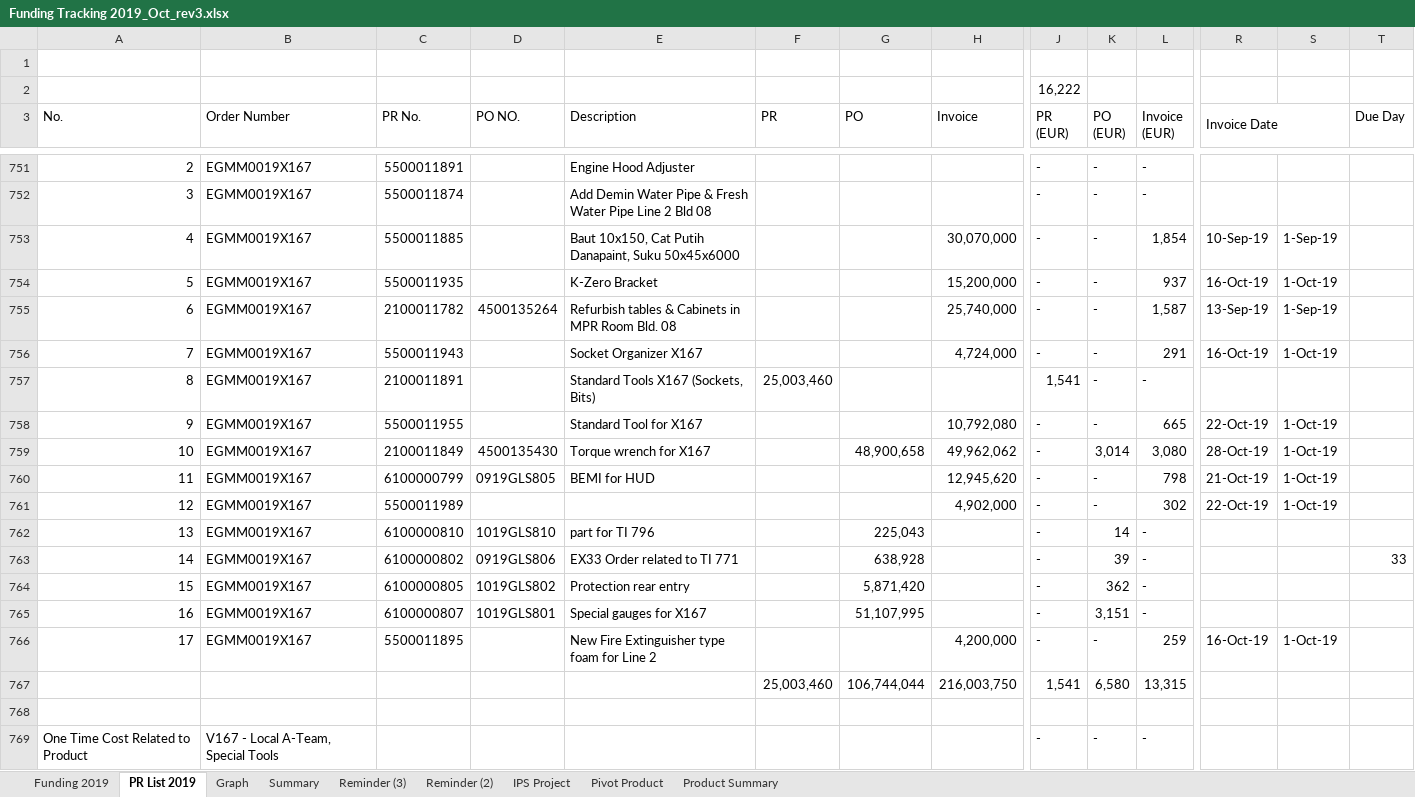
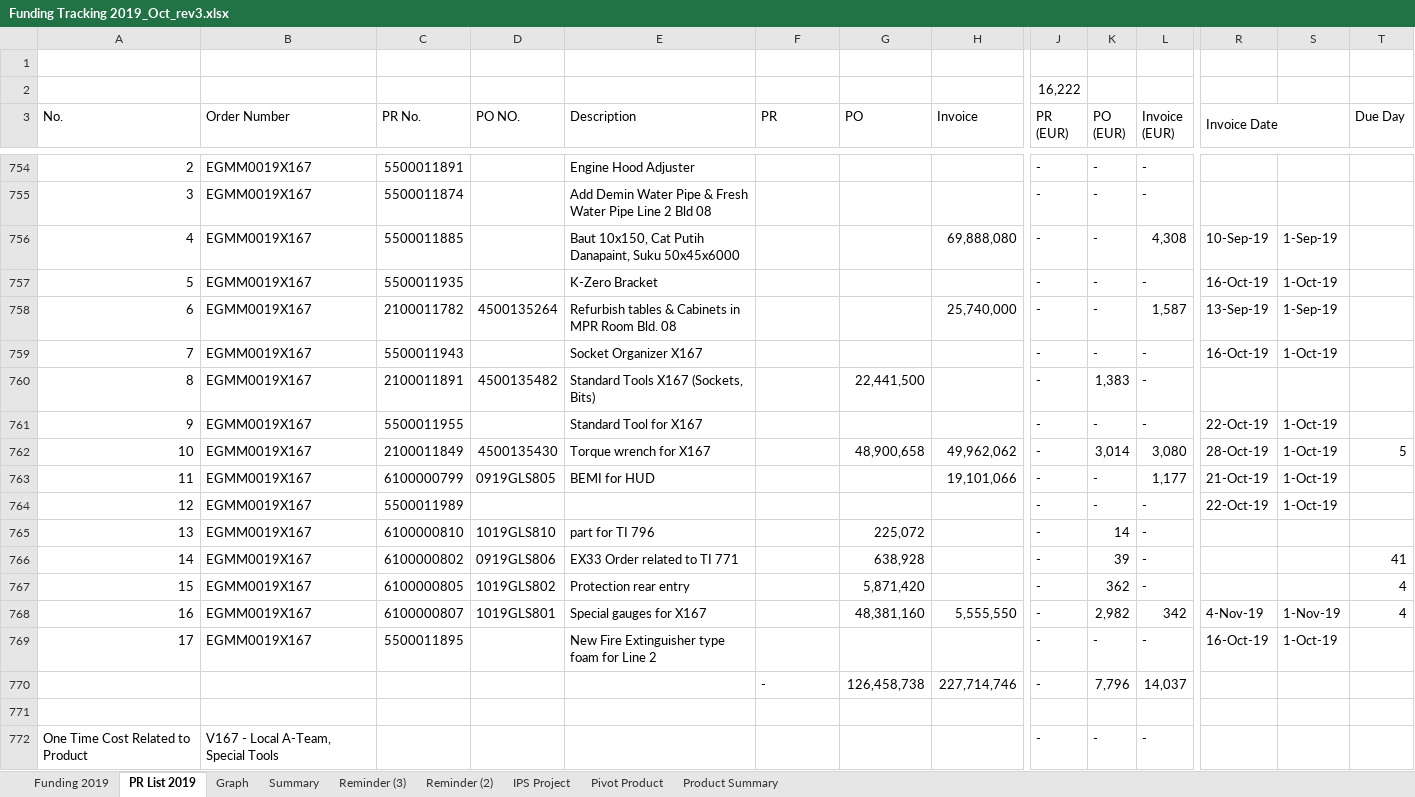
Before and after one commit to prakosd/funding-tracking-system, an Excel workbook: excel_files/Funding Tracking 2019_Oct_rev3.xlsx, sheet PR List 2019, drawn as a sheet; only a part is shown, gaps mark what is left out; values as stored, in another font and other column widths than the file's, no cell formats; removed rows and columns are numbered as before the commit, all else as after; rows hold the shown columns only; the diff covers the shown part only; the diff names each change by its address in the sheet, - before the commit and + after, or states it on an @@ line.

```diff
--- a/excel_files/Funding Tracking 2019_Oct_rev3.xlsx (sheet PR List 2019)
+++ b/excel_files/Funding Tracking 2019_Oct_rev3.xlsx (sheet PR List 2019)
-H756 (Invoice): 30,070,000
+H756 (Invoice): 69,888,080
-L756 (Invoice (EUR)): 1,854
+L756 (Invoice (EUR)): 4,308
-H757 (Invoice): 15,200,000
+H757 (Invoice): (empty)
-L757 (Invoice (EUR)): 937
+L757 (Invoice (EUR)): -
-H759 (Invoice): 4,724,000
+H759 (Invoice): (empty)
-L759 (Invoice (EUR)): 291
+L759 (Invoice (EUR)): -
-D760 (PO NO.): (empty)
+D760 (PO NO.): 4500135482
-F760 (PR): 25,003,460
+F760 (PR): (empty)
-G760 (PO): (empty)
+G760 (PO): 22,441,500
-J760 (PR (EUR)): 1,541
+J760 (PR (EUR)): -
-K760 (PO (EUR)): -
+K760 (PO (EUR)): 1,383
-H761 (Invoice): 10,792,080
+H761 (Invoice): (empty)
-L761 (Invoice (EUR)): 665
+L761 (Invoice (EUR)): -
-T762 (Due Day): (empty)
+T762 (Due Day): 5
-H763 (Invoice): 12,945,620
+H763 (Invoice): 19,101,066
-L763 (Invoice (EUR)): 798
+L763 (Invoice (EUR)): 1,177
-H764 (Invoice): 4,902,000
+H764 (Invoice): (empty)
-L764 (Invoice (EUR)): 302
+L764 (Invoice (EUR)): -
-G765 (PO): 225,043
+G765 (PO): 225,072
-T766 (Due Day): 33
+T766 (Due Day): 41
-T767:T768 (Due Day): (empty)
+T767:T768 (Due Day): 4
-G768 (PO): 51,107,995
+G768 (PO): 48,381,160
-H768 (Invoice): (empty)
+H768 (Invoice): 5,555,550
-K768 (PO (EUR)): 3,151
+K768 (PO (EUR)): 2,982
-L768 (Invoice (EUR)): -
+L768 (Invoice (EUR)): 342
-R768 (Invoice Date): (empty)
+R768 (Invoice Date): 4-Nov-19
-S768: (empty)
+S768: 1-Nov-19
-H769 (Invoice): 4,200,000
+H769 (Invoice): (empty)
-L769 (Invoice (EUR)): 259
+L769 (Invoice (EUR)): -
-row 767:  |  |  |  |  | 25,003,460 | 106,744,044 | 216,003,750 | 1,541 | 6,580 | 13,315
+row 770:  |  |  |  |  | - | 126,458,738 | 227,714,746 | - | 7,796 | 14,037
```
Also changed, not shown: 24 added rows, 21 removed rows and 315 edited cells elsewhere in this sheet, sheet Funding 2019, sheet Graph, sheet Summary, sheet Reminder (2), cell formats, formulas that keep their value, hidden cells, charts or pictures, excel_files/pr to po.xlsx.
